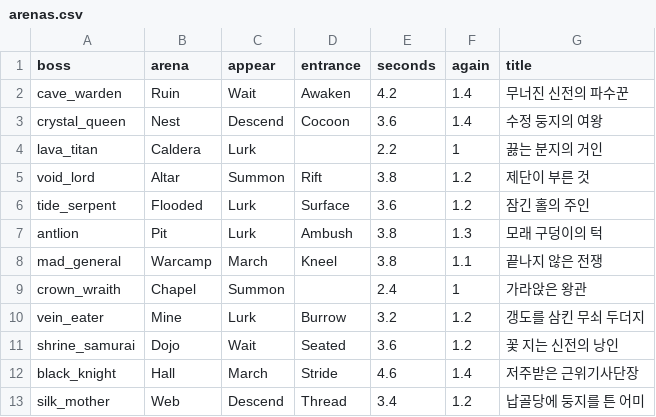
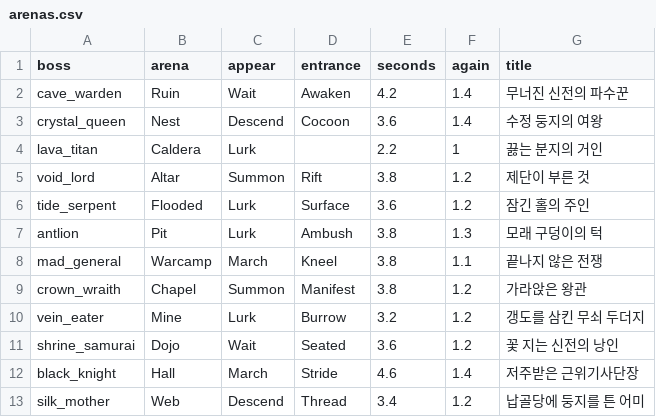
Before and after one commit to LeArc6910/pray-to, a CSV file: Assets/_Project/Data/Bosses/arenas.csv, drawn as a sheet.

```diff
--- a/Assets/_Project/Data/Bosses/arenas.csv
+++ b/Assets/_Project/Data/Bosses/arenas.csv
@@ -8,3 +8,3 @@ antlion,Pit,Lurk,Ambush,3.8,1.3,모래 구덩이의 턱
 mad_general,Warcamp,March,Kneel,3.8,1.1,끝나지 않은 전쟁
-crown_wraith,Chapel,Summon,,2.4,1,가라앉은 왕관
+crown_wraith,Chapel,Summon,Manifest,3.8,1.2,가라앉은 왕관
 vein_eater,Mine,Lurk,Burrow,3.2,1.2,갱도를 삼킨 무쇠 두더지
```
Also changed, not shown: 34 other files.
